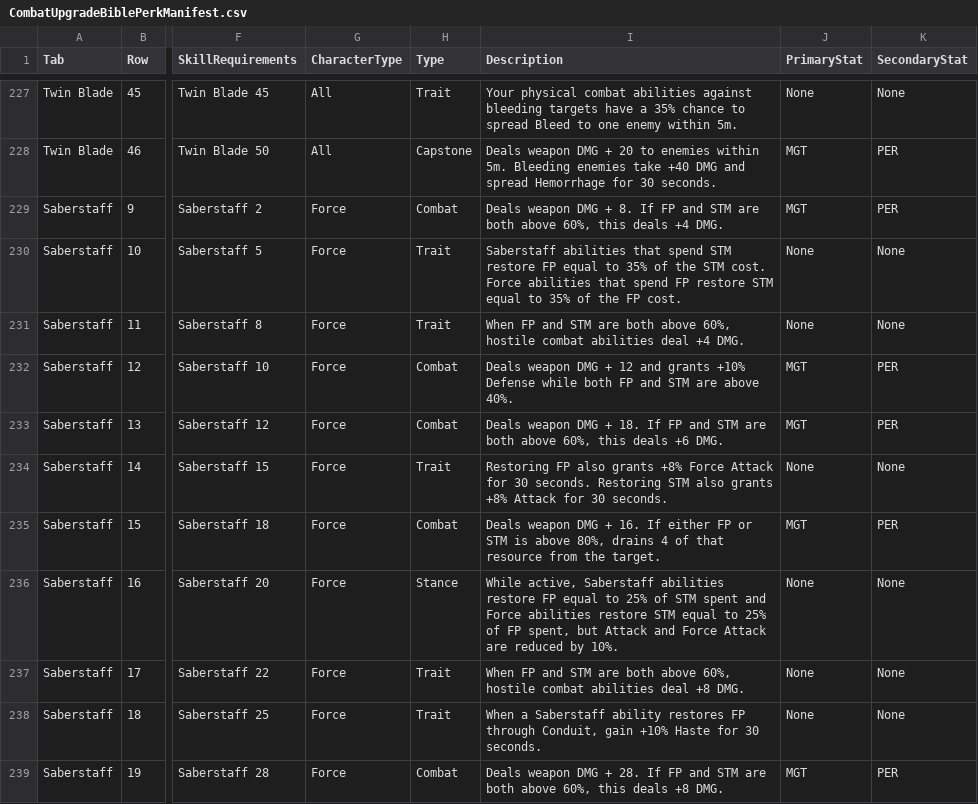
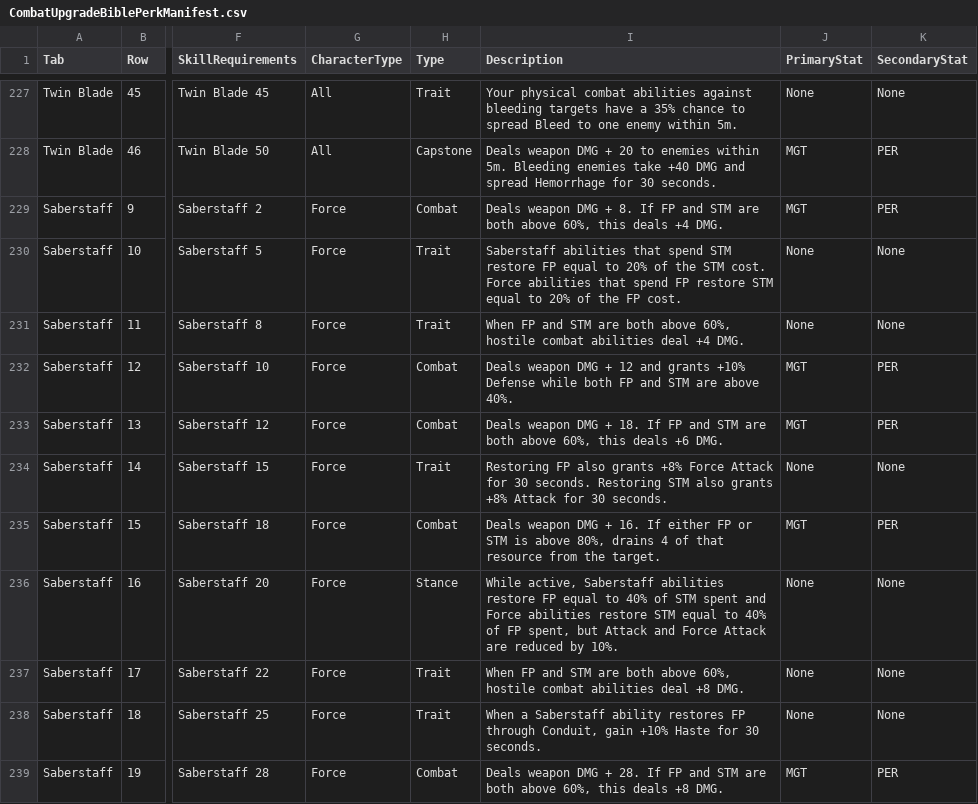
Before and after one commit to zunath/SWLOR_NWN, a CSV file: SWLOR.Game.Server/Readmes/CombatUpgradeBiblePerkManifest.csv, drawn as a sheet; only a part is shown, gaps mark what is left out; the diff names each change by its address in the sheet, - before the commit and + after, or states it on an @@ line.

```diff
--- a/SWLOR.Game.Server/Readmes/CombatUpgradeBiblePerkManifest.csv
+++ b/SWLOR.Game.Server/Readmes/CombatUpgradeBiblePerkManifest.csv
-I230 (Description): …equal to 35% of the STM cost. Force abilities that spend FP restore STM equal to 35% of the…
+I230 (Description): …equal to 20% of the STM cost. Force abilities that spend FP restore STM equal to 20% of the…
-I236 (Description): …equal to 25% of STM spent and Force abilities restore STM equal to 25% of FP…
+I236 (Description): …equal to 40% of STM spent and Force abilities restore STM equal to 40% of FP…
```
Also changed, not shown: design/animations/animation-plan.csv, 8 other files.
